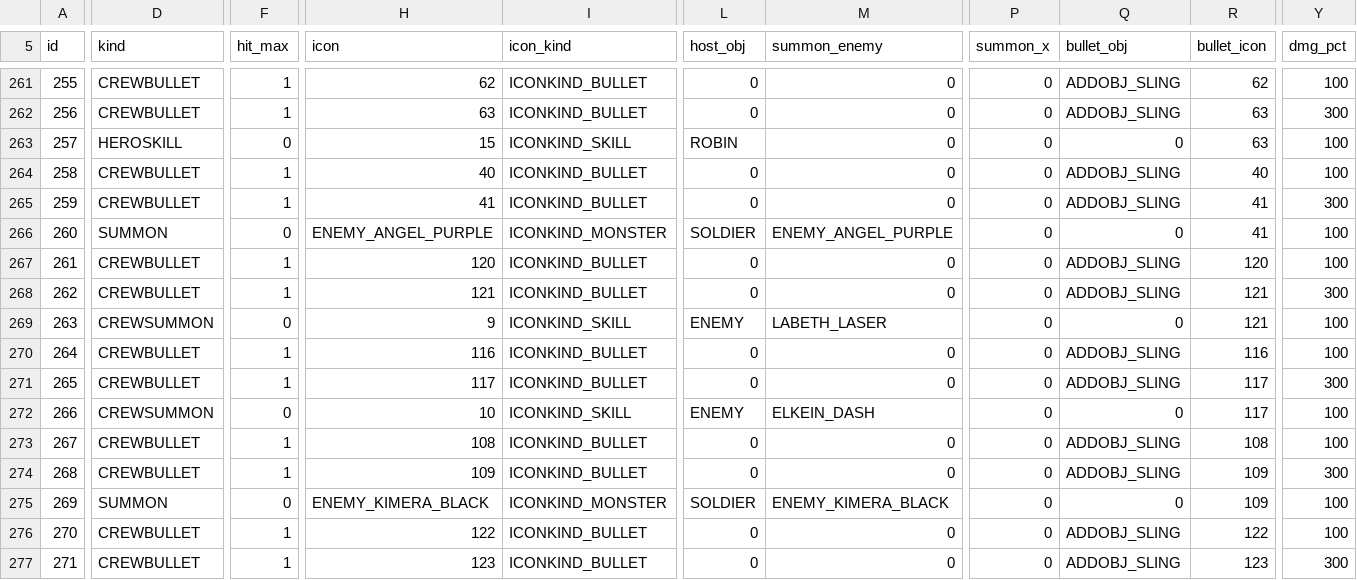
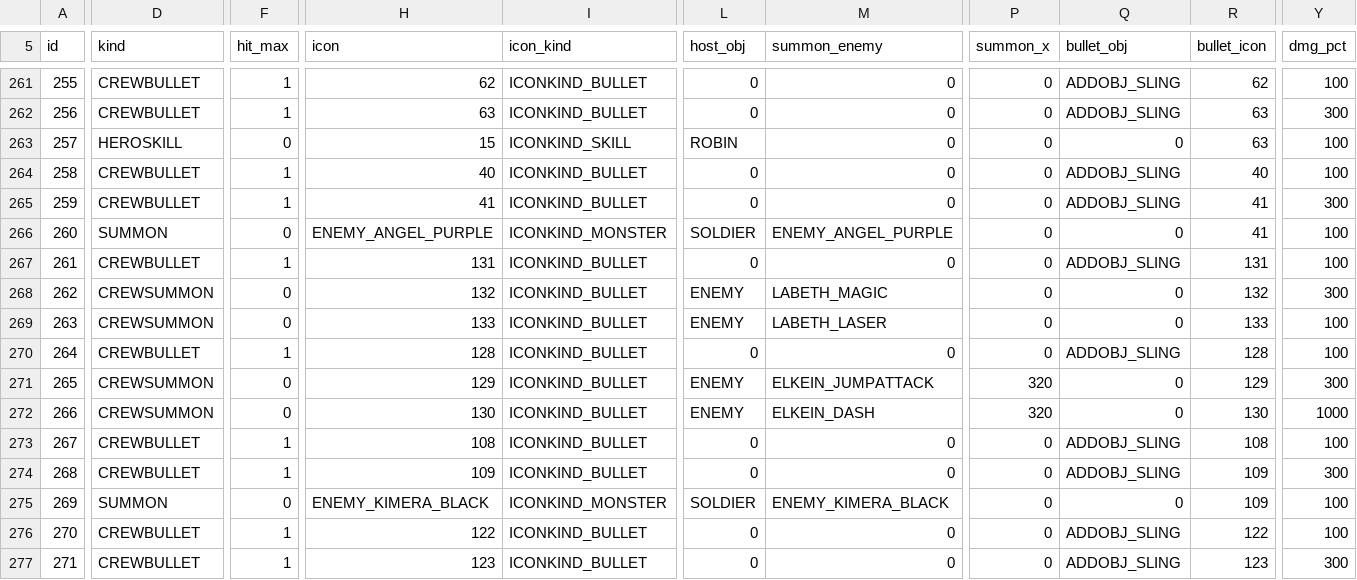
Before and after one commit to caidoz/cs, a TSV file: content/skill.tsv, drawn as a sheet; only a part is shown, gaps mark what is left out; the diff names each change by its address in the sheet, - before the commit and + after, or states it on an @@ line.

```diff
--- a/content/skill.tsv
+++ b/content/skill.tsv
-H267 (icon): 120
+H267 (icon): 131
-R267 (bullet_icon): 120
+R267 (bullet_icon): 131
-D268 (kind): CREWBULLET
+D268 (kind): CREWSUMMON
-F268 (hit_max): 1
+F268 (hit_max): 0
-H268 (icon): 121
+H268 (icon): 132
-L268 (host_obj): 0
+L268 (host_obj): ENEMY
-M268 (summon_enemy): 0
+M268 (summon_enemy): LABETH_MAGIC
-Q268 (bullet_obj): ADDOBJ_SLING
+Q268 (bullet_obj): 0
-R268 (bullet_icon): 121
+R268 (bullet_icon): 132
-H269 (icon): 9
+H269 (icon): 133
-I269 (icon_kind): ICONKIND_SKILL
+I269 (icon_kind): ICONKIND_BULLET
-R269 (bullet_icon): 121
+R269 (bullet_icon): 133
-H270 (icon): 116
+H270 (icon): 128
-R270 (bullet_icon): 116
+R270 (bullet_icon): 128
-D271 (kind): CREWBULLET
+D271 (kind): CREWSUMMON
-F271 (hit_max): 1
+F271 (hit_max): 0
-H271 (icon): 117
+H271 (icon): 129
-L271 (host_obj): 0
+L271 (host_obj): ENEMY
-M271 (summon_enemy): 0
+M271 (summon_enemy): ELKEIN_JUMPATTACK
-P271:P272 (summon_x): 0
+P271:P272 (summon_x): 320
-Q271 (bullet_obj): ADDOBJ_SLING
+Q271 (bullet_obj): 0
-R271 (bullet_icon): 117
+R271 (bullet_icon): 129
-H272 (icon): 10
+H272 (icon): 130
-I272 (icon_kind): ICONKIND_SKILL
+I272 (icon_kind): ICONKIND_BULLET
-R272 (bullet_icon): 117
+R272 (bullet_icon): 130
-Y272 (dmg_pct): 100
+Y272 (dmg_pct): 1000
```
Also changed, not shown: content/enemy.tsv, 24 other files.
